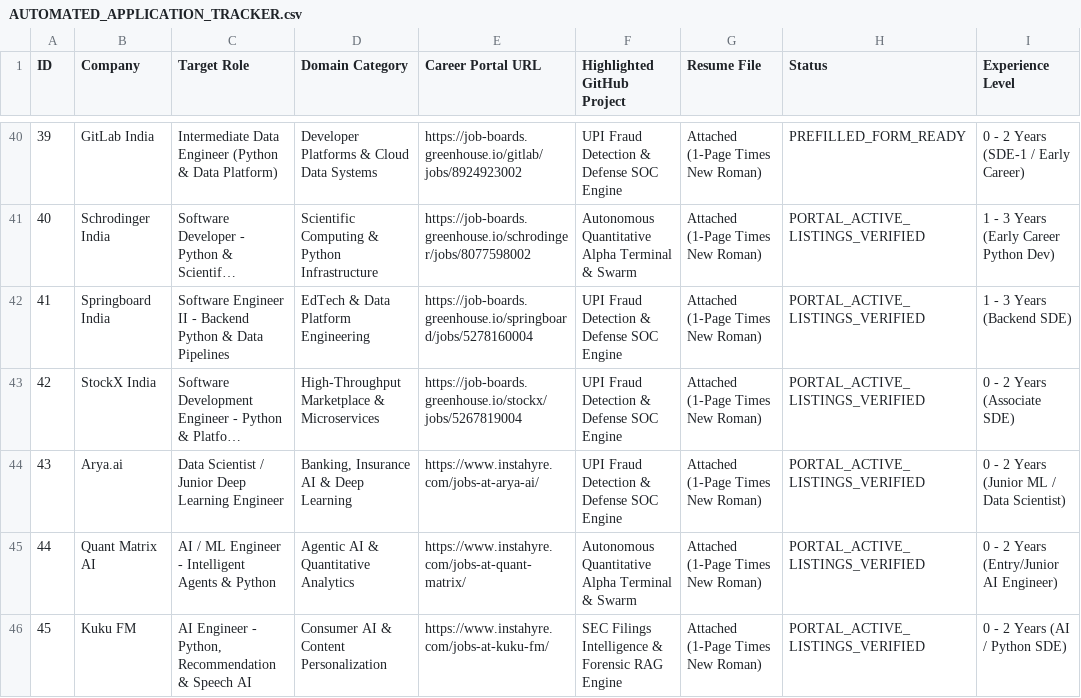
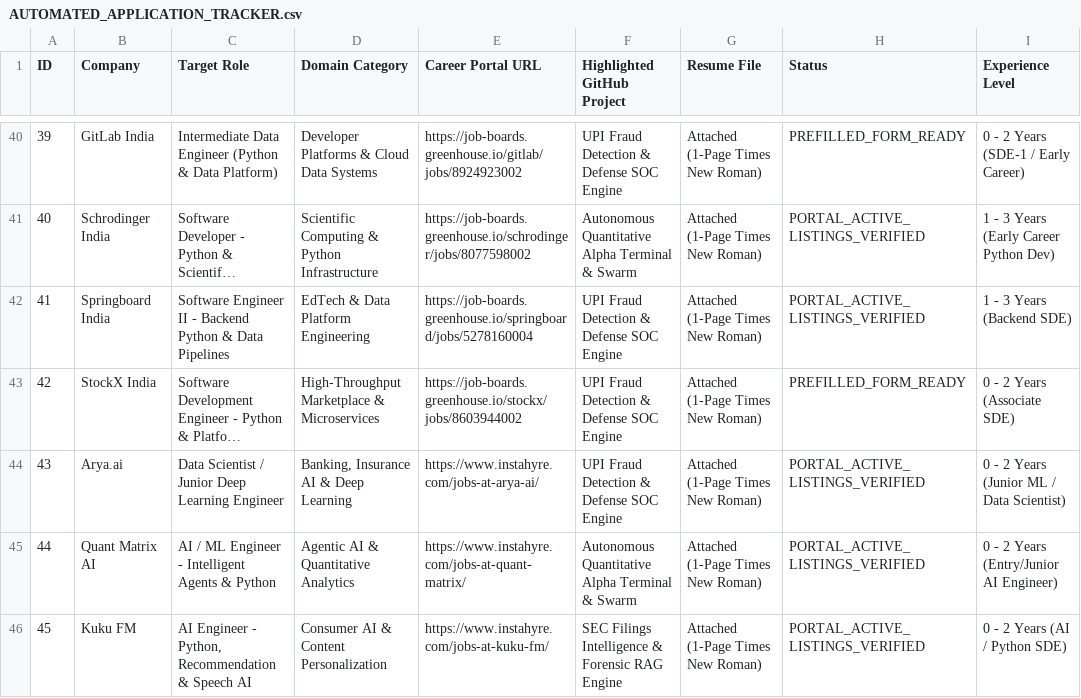
Before and after one commit to dhungababa/deva, a CSV file: AUTOMATED_APPLICATION_TRACKER.csv, drawn as a sheet; only a part is shown, gaps mark what is left out; long unchanged cells end in …; the diff names each change by its address in the sheet, - before the commit and + after, or states it on an @@ line.

Commit message:
Update StockX India live Greenhouse requisition with automated resume upload

```diff
--- a/AUTOMATED_APPLICATION_TRACKER.csv
+++ b/AUTOMATED_APPLICATION_TRACKER.csv
-E43 (Career Portal URL): https://job-boards.greenhouse.io/stockx/jobs/5267819004
+E43 (Career Portal URL): https://job-boards.greenhouse.io/stockx/jobs/8603944002
-H43 (Status): PORTAL_ACTIVE_LISTINGS_VERIFIED
+H43 (Status): PREFILLED_FORM_READY
```
Also changed, not shown: 1 other file.
